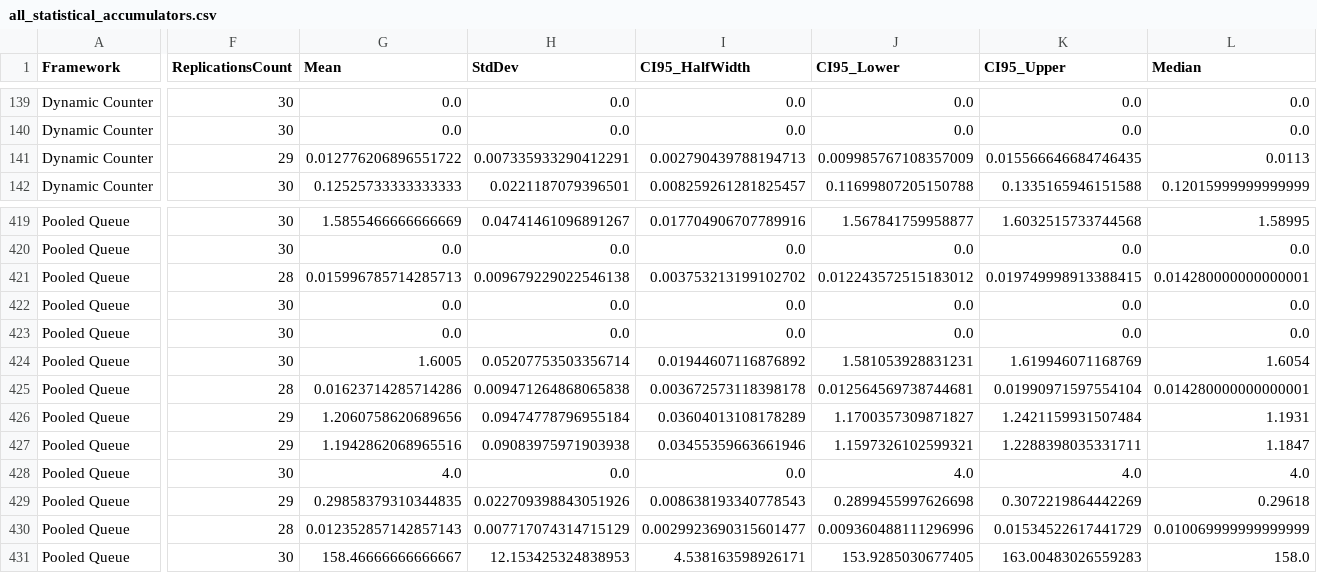
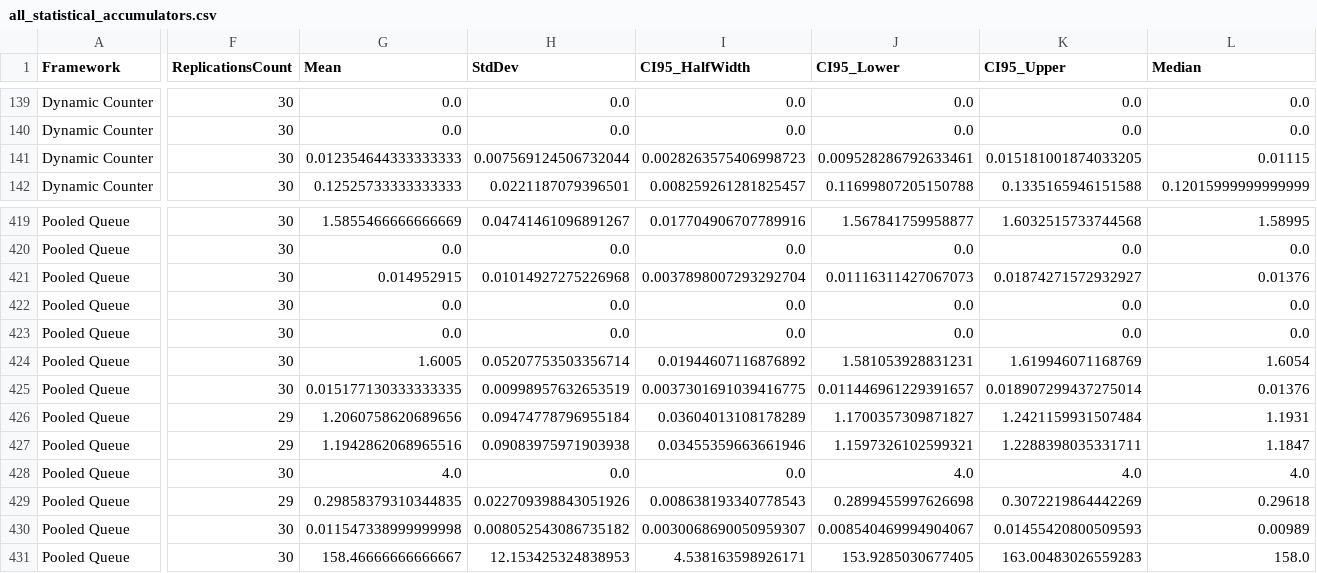
Before and after one commit to zen-code11/Queuing-Model-Simulation, a CSV file: results/all_statistical_accumulators.csv, drawn as a sheet; only a part is shown, gaps mark what is left out; the diff covers the shown part only; the diff names each change by its address in the sheet, - before the commit and + after, or states it on an @@ line.

```diff
--- a/results/all_statistical_accumulators.csv
+++ b/results/all_statistical_accumulators.csv
-F141 (ReplicationsCount): 29
+F141 (ReplicationsCount): 30
-G141 (Mean): 0.012776206896551722
+G141 (Mean): 0.012354644333333333
-H141 (StdDev): 0.007335933290412291
+H141 (StdDev): 0.007569124506732044
-I141 (CI95_HalfWidth): 0.002790439788194713
+I141 (CI95_HalfWidth): 0.0028263575406998723
-J141 (CI95_Lower): 0.009985767108357009
+J141 (CI95_Lower): 0.009528286792633461
-K141 (CI95_Upper): 0.015566646684746435
+K141 (CI95_Upper): 0.015181001874033205
-L141 (Median): 0.0113
+L141 (Median): 0.01115
-F421 (ReplicationsCount): 28
+F421 (ReplicationsCount): 30
-G421 (Mean): 0.015996785714285713
+G421 (Mean): 0.014952915
-H421 (StdDev): 0.009679229022546138
+H421 (StdDev): 0.01014927275226968
-I421 (CI95_HalfWidth): 0.003753213199102702
+I421 (CI95_HalfWidth): 0.0037898007293292704
-J421 (CI95_Lower): 0.012243572515183012
+J421 (CI95_Lower): 0.01116311427067073
-K421 (CI95_Upper): 0.019749998913388415
+K421 (CI95_Upper): 0.01874271572932927
-L421 (Median): 0.014280000000000001
+L421 (Median): 0.01376
-F425 (ReplicationsCount): 28
+F425 (ReplicationsCount): 30
-G425 (Mean): 0.01623714285714286
+G425 (Mean): 0.015177130333333335
-H425 (StdDev): 0.009471264868065838
+H425 (StdDev): 0.00998957632653519
-I425 (CI95_HalfWidth): 0.003672573118398178
+I425 (CI95_HalfWidth): 0.0037301691039416775
-J425 (CI95_Lower): 0.012564569738744681
+J425 (CI95_Lower): 0.011446961229391657
-K425 (CI95_Upper): 0.01990971597554104
+K425 (CI95_Upper): 0.018907299437275014
-L425 (Median): 0.014280000000000001
+L425 (Median): 0.01376
-F430 (ReplicationsCount): 28
+F430 (ReplicationsCount): 30
-G430 (Mean): 0.012352857142857143
+G430 (Mean): 0.011547338999999998
-H430 (StdDev): 0.007717074314715129
+H430 (StdDev): 0.008052543086735182
-I430 (CI95_HalfWidth): 0.0029923690315601477
+I430 (CI95_HalfWidth): 0.0030068690050959307
-J430 (CI95_Lower): 0.009360488111296996
+J430 (CI95_Lower): 0.008540469994904067
-K430 (CI95_Upper): 0.01534522617441729
+K430 (CI95_Upper): 0.01455420800509593
-L430 (Median): 0.010069999999999999
+L430 (Median): 0.00989
```
Also changed, not shown: 89 edited cells elsewhere in this file, results/checkout_comparison_results.csv, results/scenario_kpi_matrix.csv, 5 other files.
